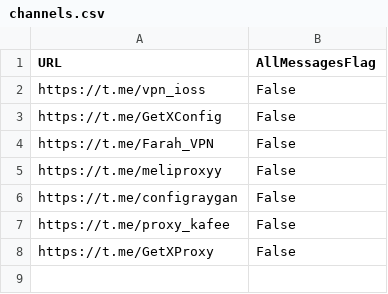
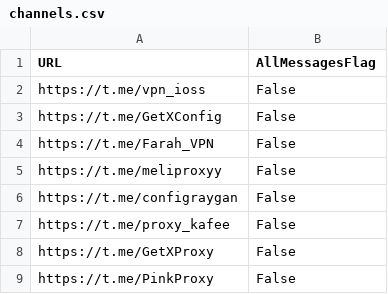
Before and after one commit to amirkma/My-Config-Collector, a CSV file: channels.csv, drawn as a sheet; the diff names each change by its address in the sheet, - before the commit and + after, or states it on an @@ line.

Commit message:
Update channels.csv

```diff
--- a/channels.csv
+++ b/channels.csv
+row 9: https://t.me/PinkProxy | False
```
